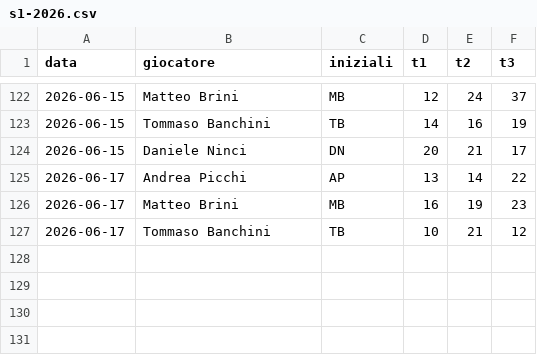
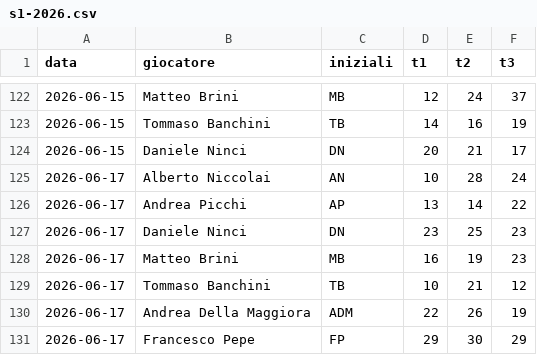
Before and after one commit to brinus/caen-shooting-league, a CSV file: risultati/s1-2026.csv, drawn as a sheet; only a part is shown, gaps mark what is left out.

```diff
--- a/risultati/s1-2026.csv
+++ b/risultati/s1-2026.csv
@@ -124,4 +124,8 @@ data,giocatore,iniziali,t1,t2,t3
 2026-06-15,Daniele Ninci,DN,20,21,17
+2026-06-17,Alberto Niccolai,AN,10,28,24
 2026-06-17,Andrea Picchi,AP,13,14,22
+2026-06-17,Daniele Ninci,DN,23,25,23
 2026-06-17,Matteo Brini,MB,16,19,23
 2026-06-17,Tommaso Banchini,TB,10,21,12
+2026-06-17,Andrea Della Maggiora,ADM,22,26,19
+2026-06-17,Francesco Pepe,FP,29,30,29
```
Also changed, not shown: 1 other file.
